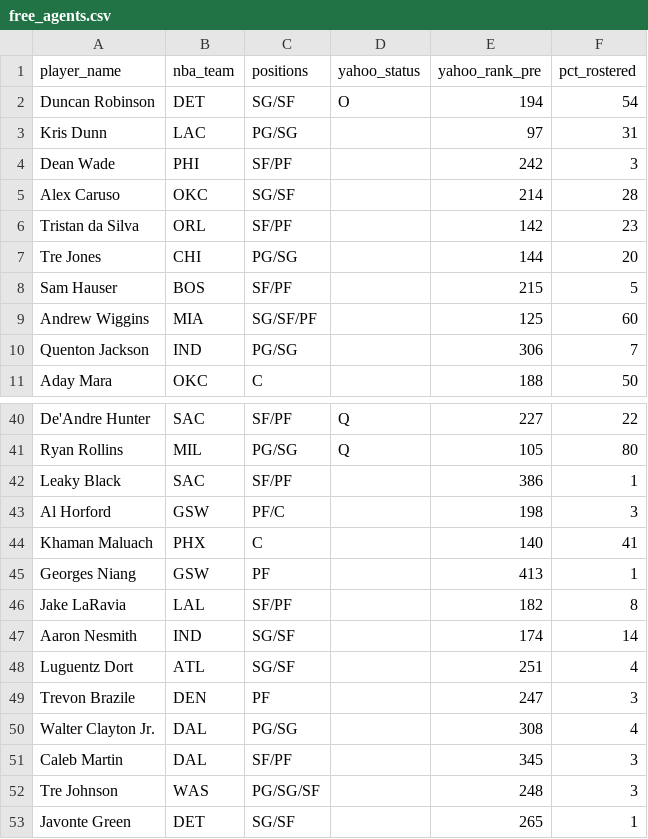
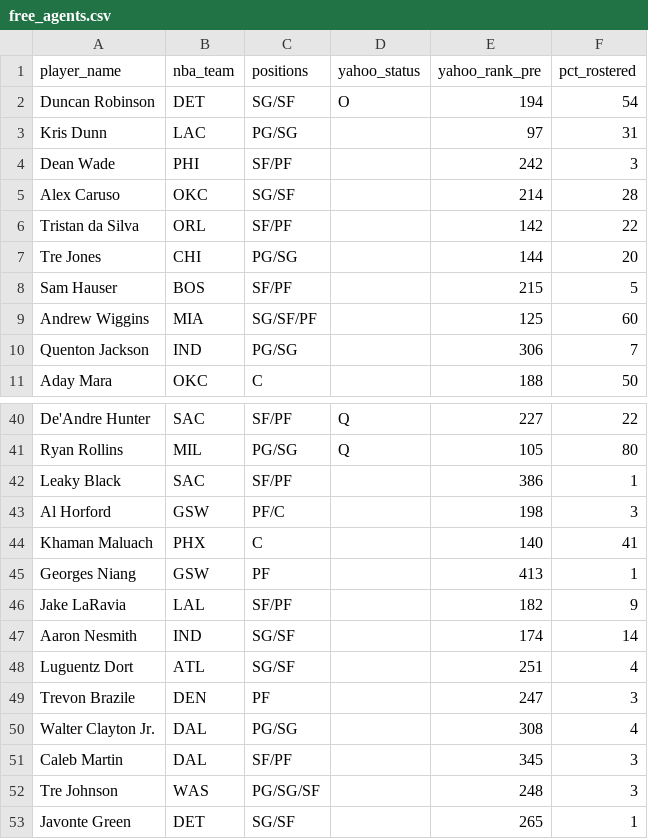
Before and after one commit to chamberneezy/fantasy, a CSV file: data/season/free_agents.csv, drawn as a sheet; only a part is shown, gaps mark what is left out.

Commit message:
Yahoo read on gw 2026-11-17T20:06

```diff
--- a/data/season/free_agents.csv
+++ b/data/season/free_agents.csv
@@ -5,3 +5,3 @@ Dean Wade,PHI,SF/PF,,242,3
 Alex Caruso,OKC,SG/SF,,214,28
-Tristan da Silva,ORL,SF/PF,,142,23
+Tristan da Silva,ORL,SF/PF,,142,22
 Tre Jones,CHI,PG/SG,,144,20
@@ -45,3 +45,3 @@ Khaman Maluach,PHX,C,,140,41
 Georges Niang,GSW,PF,,413,1
-Jake LaRavia,LAL,SF/PF,,182,8
+Jake LaRavia,LAL,SF/PF,,182,9
 Aaron Nesmith,IND,SG/SF,,174,14
```
Also changed, not shown: data/season/league_rosters.csv, 1 other file.
